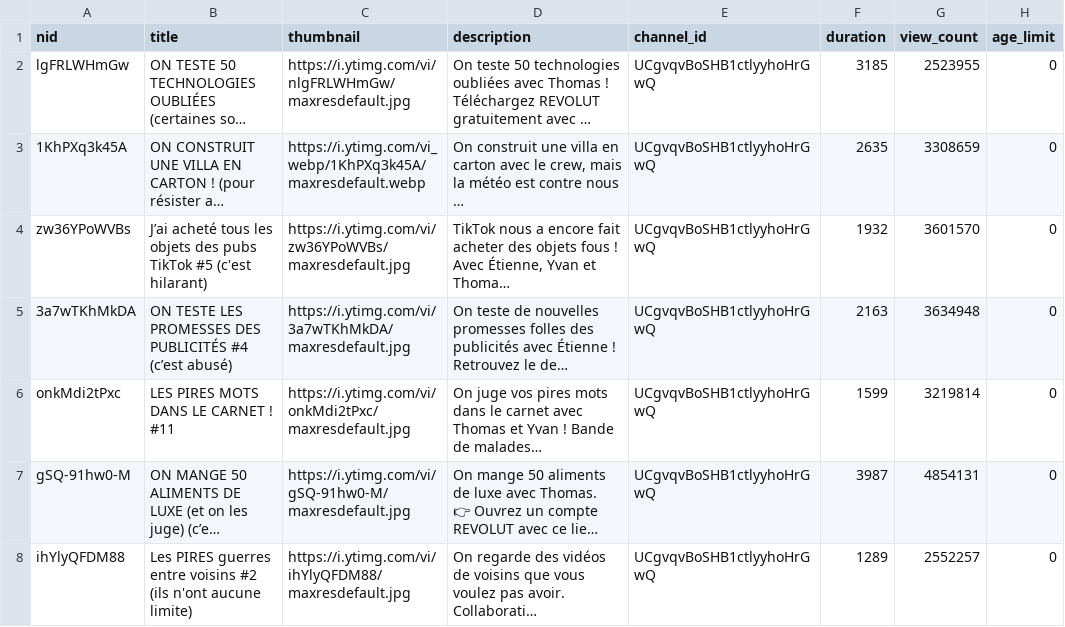
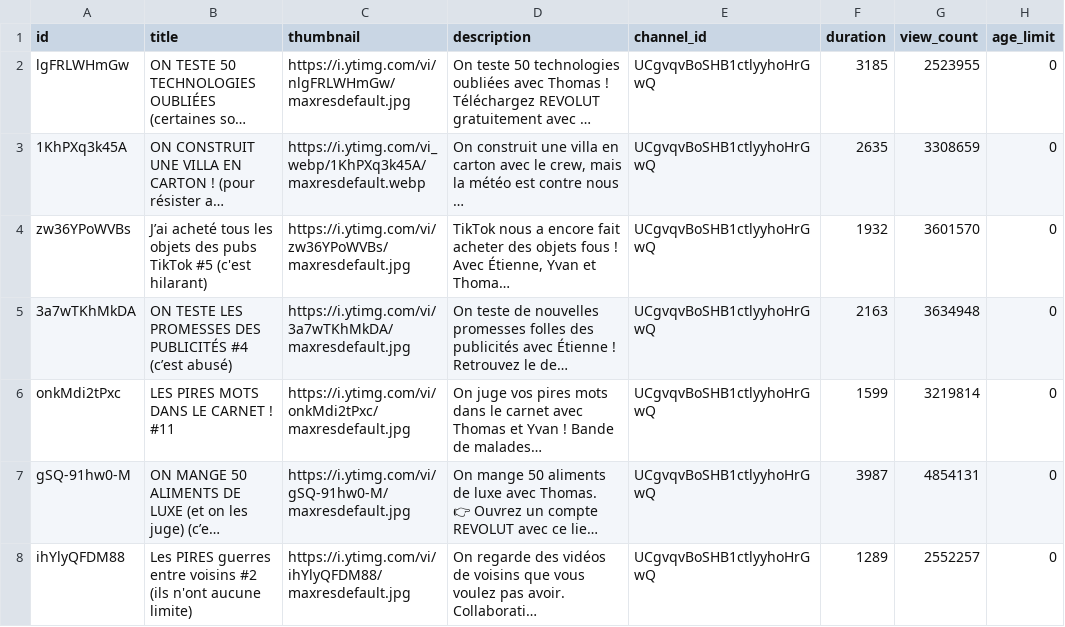
Before and after one commit to asoltner-iut90/fakemixem, a CSV file: datasets/amixem_20251023.csv, drawn as a sheet; only a part is shown; long unchanged cells end in …; the diff names each change by its address in the sheet, - before the commit and + after, or states it on an @@ line.

Commit message:
New dataset

```diff
--- a/datasets/amixem_20251023.csv
+++ b/datasets/amixem_20251023.csv
-A1: nid
+A1: id
```
